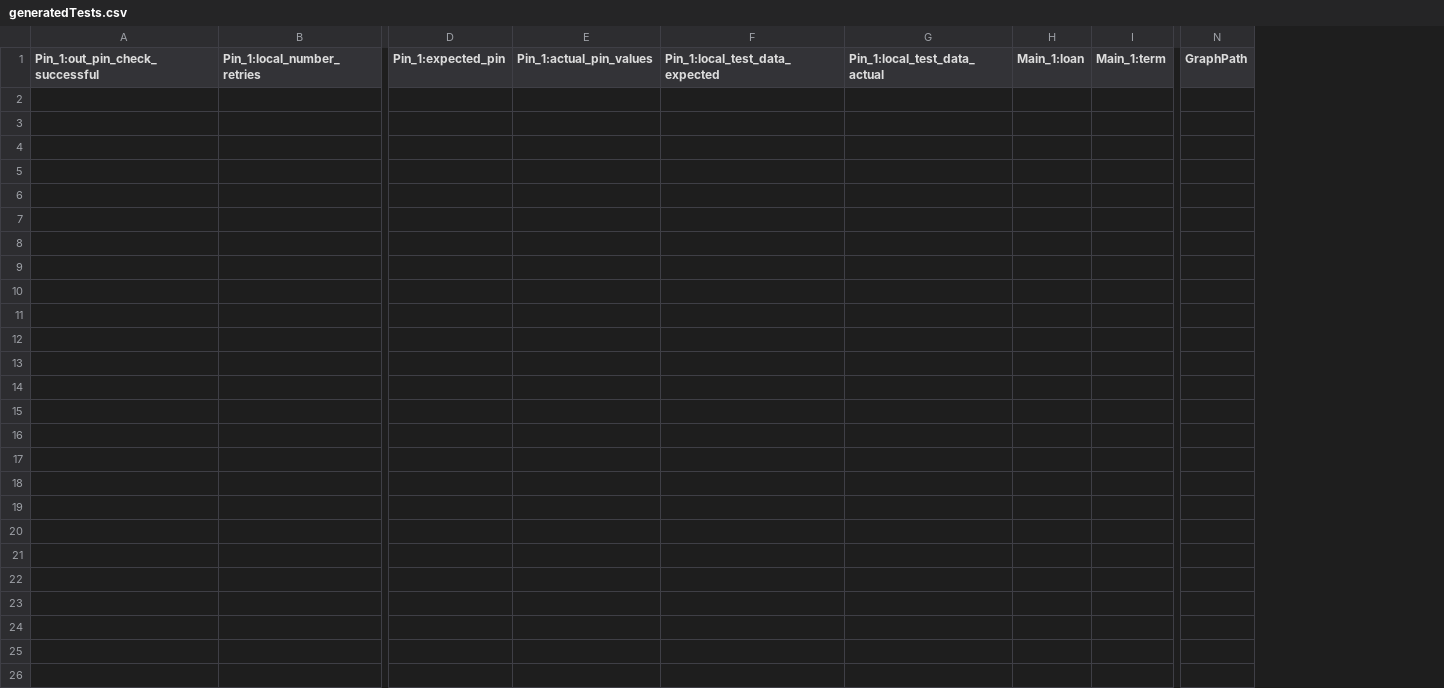
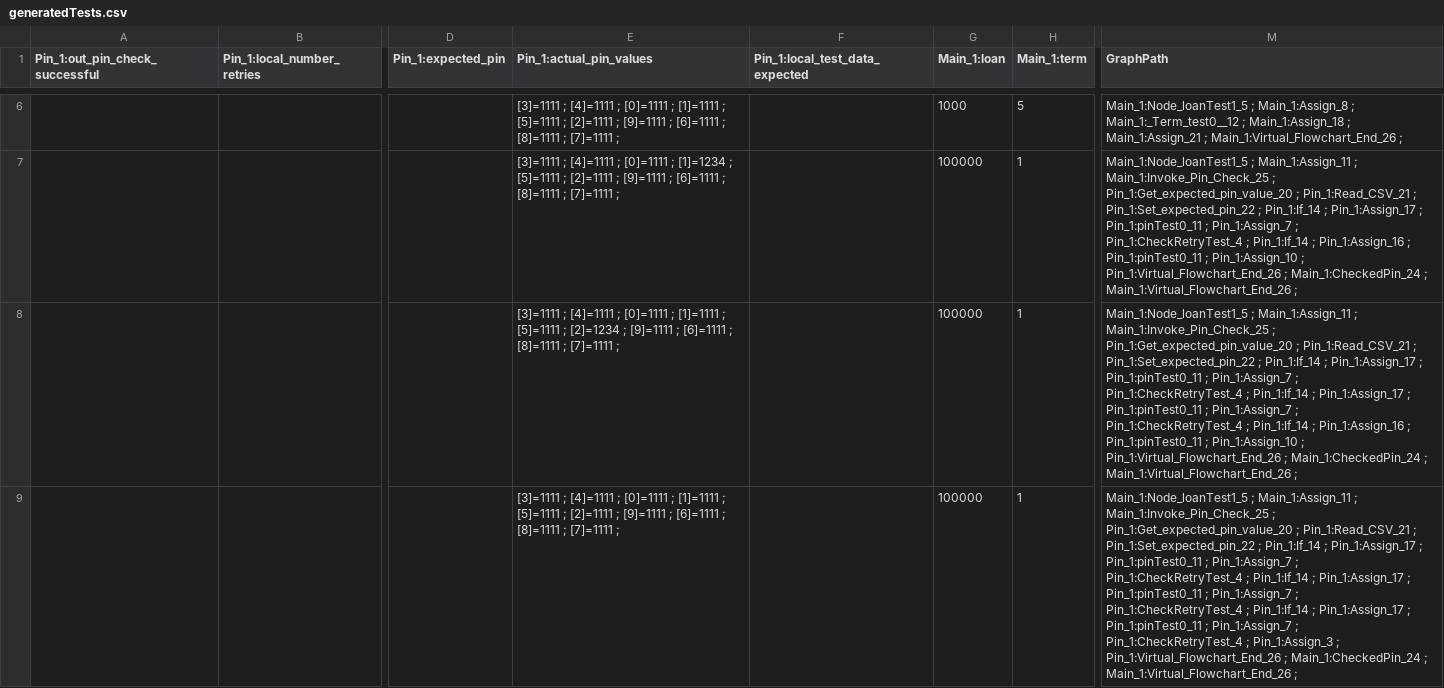
Before and after one commit to unibuc-cs/rpa-testing, a CSV file: C#Models/SimpleBankLoanCSharp/generatedTests.csv, drawn as a sheet; only a part is shown, gaps mark what is left out; removed rows and columns are numbered as before the commit, all else as after; rows hold the shown columns only; the diff covers the shown part only; the diff names each change by its address in the sheet, - before the commit and + after, or states it on an @@ line.

```diff
--- a/C#Models/SimpleBankLoanCSharp/generatedTests.csv
+++ b/C#Models/SimpleBankLoanCSharp/generatedTests.csv
-column E (Pin_1:actual_pin_values), empty
+column E (Pin_1:actual_pin_values), empty
-column G (Pin_1:local_test_data_actual), empty
-column H (Main_1:loan), empty
-column I (Main_1:term), empty
+column G (Main_1:loan), empty
+column H (Main_1:term), empty
-column N (GraphPath), empty
+column M (GraphPath), empty
+row 6:  |  |  | [3]=1111 ; [4]=1111 ; [0]=1111 ; [1]=1111 ; [5]=1111 ; [2]=1111 ; [9]=1111 ; [6]=1111 ; [8]=1111 ; [7]=1111 ; |  | 1000 | 5 | Main_1:Node_loanTest1_5 ; Main_1:Assign_8 ; Main_1:_Term_test0__12 ; Main_1:Assign_18 ; Main_1:Assign_21 ; Main_1:Virtual_Flowchart_End_26 ;
+row 7:  |  |  | [3]=1111 ; [4]=1111 ; [0]=1111 ; [1]=1234 ; [5]=1111 ; [2]=1111 ; [9]=1111 ; [6]=1111 ; [8]=1111 ; [7]=1111 ; |  | 100000 | 1 | Main_1:Node_loanTest1_5 ; Main_1:Assign_11 ; Main_1:Invoke_Pin_Check_25 ; Pin_1:Get_expected_pin_value_20 ; Pin_1:Read_CSV_21 ; Pin_1:Set_expected_pin_22 ; Pin_1:If_14 ; Pin_1:Assign_17 ; Pin_1:pinTest0_11 ; Pin_1:Assign_7 ; Pin_1:CheckRetryTest_4 ; Pin_1:If_14 ; Pin_1:Assign_16 ; Pin_1:pinTest0_11 ; Pin_1:Assign_10 ; Pin_1:Virtual_Flowchart_End_26 ; Main_1:CheckedPin_24 ; Main_1:Virtual_Flowchart_End_26 ;
+row 8:  |  |  | [3]=1111 ; [4]=1111 ; [0]=1111 ; [1]=1111 ; [5]=1111 ; [2]=1234 ; [9]=1111 ; [6]=1111 ; [8]=1111 ; [7]=1111 ; |  | 100000 | 1 | Main_1:Node_loanTest1_5 ; Main_1:Assign_11 ; Main_1:Invoke_Pin_Check_25 ; Pin_1:Get_expected_pin_value_20 ; Pin_1:Read_CSV_21 ; Pin_1:Set_expected_pin_22 ; Pin_1:If_14 ; Pin_1:Assign_17 ; Pin_1:pinTest0_11 ; Pin_1:Assign_7 ; Pin_1:CheckRetryTest_4 ; Pin_1:If_14 ; Pin_1:Assign_17 ; Pin_1:pinTest0_11 ; Pin_1:Assign_7 ; Pin_1:CheckRetryTest_4 ; Pin_1:If_14 ; Pin_1:Assign_16 ; Pin_1:pinTest0_11 ; Pin_1:Assign_10 ; Pin_1:Virtual_Flowchart_End_26 ; Main_1:CheckedPin_24 ; Main_1:Virtual_Flowchart_End_26 ;
+row 9:  |  |  | [3]=1111 ; [4]=1111 ; [0]=1111 ; [1]=1111 ; [5]=1111 ; [2]=1111 ; [9]=1111 ; [6]=1111 ; [8]=1111 ; [7]=1111 ; |  | 100000 | 1 | Main_1:Node_loanTest1_5 ; Main_1:Assign_11 ; Main_1:Invoke_Pin_Check_25 ; Pin_1:Get_expected_pin_value_20 ; Pin_1:Read_CSV_21 ; Pin_1:Set_expected_pin_22 ; Pin_1:If_14 ; Pin_1:Assign_17 ; Pin_1:pinTest0_11 ; Pin_1:Assign_7 ; Pin_1:CheckRetryTest_4 ; Pin_1:If_14 ; Pin_1:Assign_17 ; Pin_1:pinTest0_11 ; Pin_1:Assign_7 ; Pin_1:CheckRetryTest_4 ; Pin_1:If_14 ; Pin_1:Assign_17 ; Pin_1:pinTest0_11 ; Pin_1:Assign_7 ; Pin_1:CheckRetryTest_4 ; Pin_1:Assign_3 ; Pin_1:Virtual_Flowchart_End_26 ; Main_1:CheckedPin_24 ; Main_1:Virtual_Flowchart_End_26 ;
```
Also changed, not shown: 4 added rows elsewhere in this file, 17 other files.
